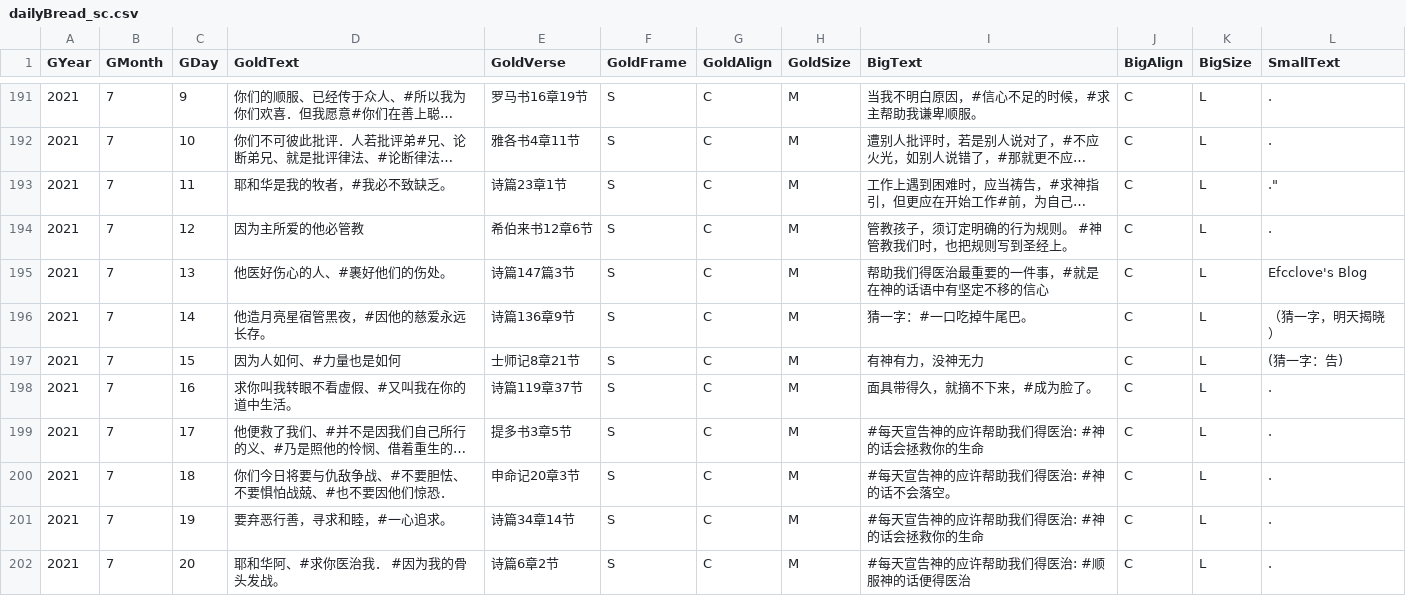
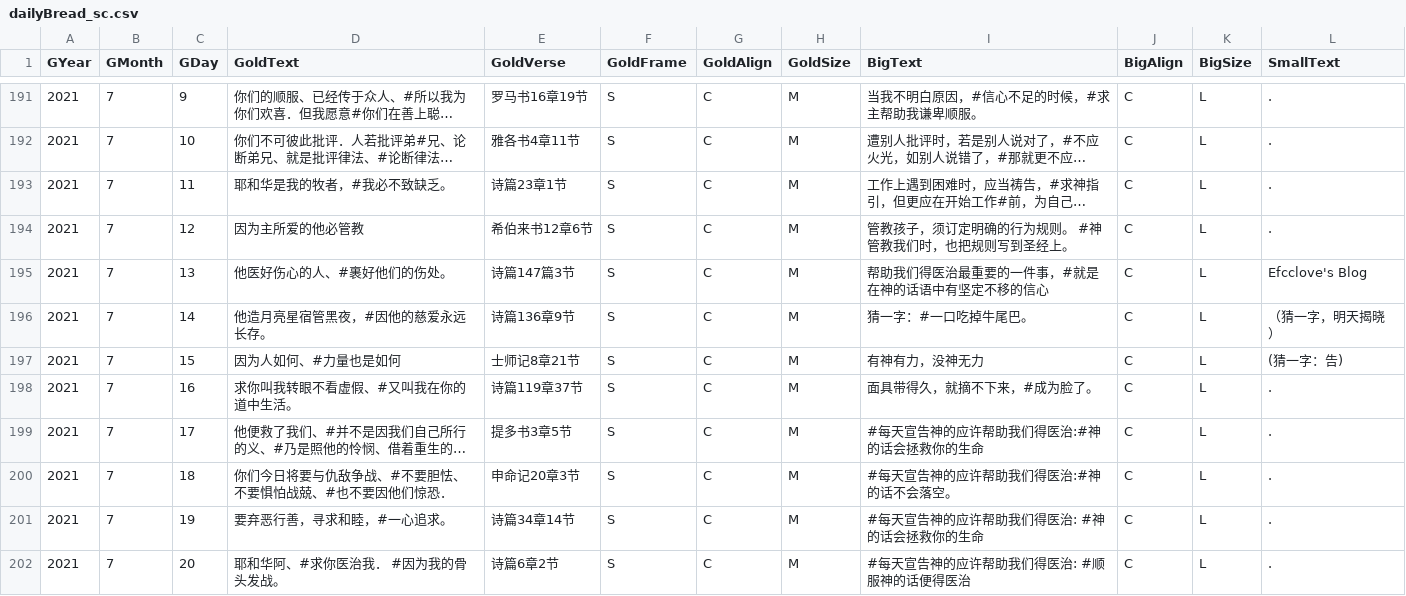
Before and after one commit to itdanny/gc2023, a CSV file: app/src/main/assets/dailyBread_sc.csv, drawn as a sheet; only a part is shown, gaps mark what is left out; long unchanged cells end in …; the diff names each change by its address in the sheet, - before the commit and + after, or states it on an @@ line.

```diff
--- a/app/src/main/assets/dailyBread_sc.csv
+++ b/app/src/main/assets/dailyBread_sc.csv
-L193 (SmallText): ."
+L193 (SmallText): .
-I199 (BigText): #每天宣告神的应许帮助我们得医治: #神的话会拯救你的生命
+I199 (BigText): #每天宣告神的应许帮助我们得医治:#神的话会拯救你的生命
-I200 (BigText): #每天宣告神的应许帮助我们得医治: #神的话不会落空。
+I200 (BigText): #每天宣告神的应许帮助我们得医治:#神的话不会落空。
```
Also changed, not shown: 2 other files.
